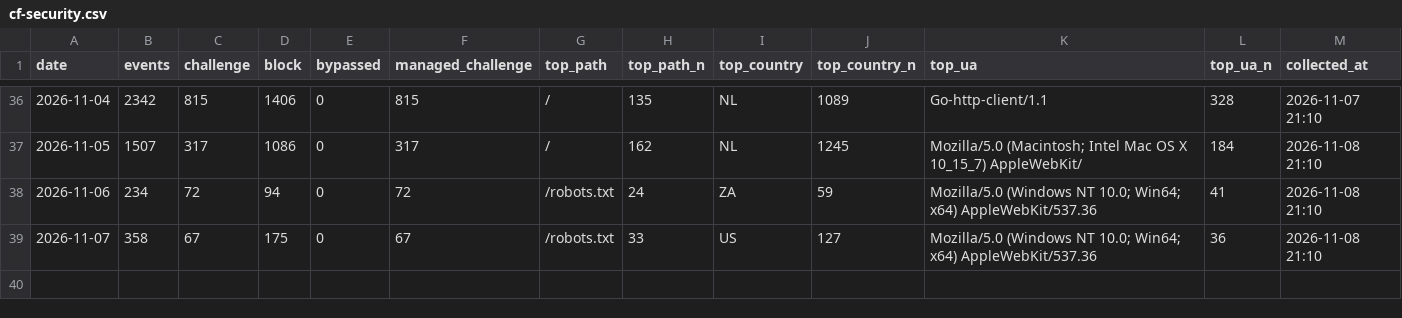
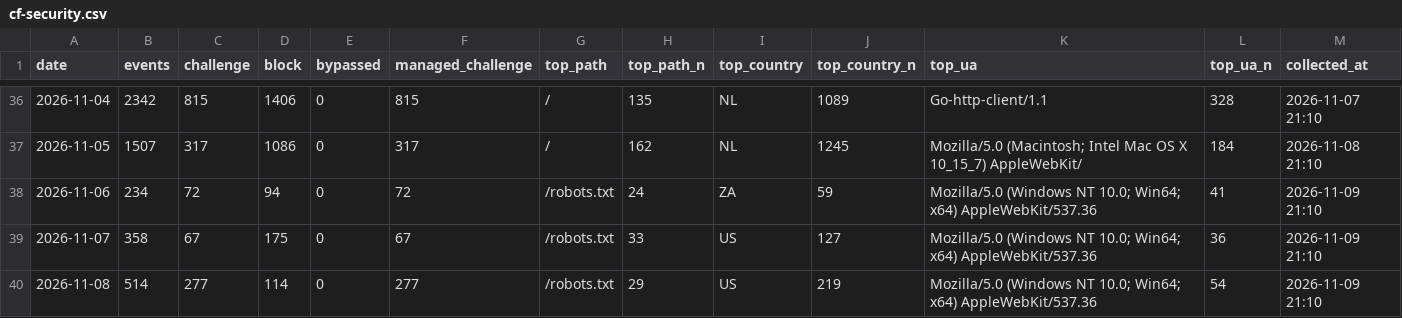
Before and after one commit to GeekBilly/theseventhrealm, a CSV file: 11-运营/data/cf-security.csv, drawn as a sheet; only a part is shown, gaps mark what is left out.

```diff
--- a/11-运营/data/cf-security.csv
+++ b/11-运营/data/cf-security.csv
@@ -37,3 +37,4 @@ date,events,challenge,block,bypassed,managed_challenge,top_path,top_path_n,top_c
 2026-11-05,1507,317,1086,0,317,/,162,NL,1245,Mozilla/5.0 (Macintosh; Intel Mac OS X 10_15_7) AppleWebKit/,184,2026-11-08 21:10
-2026-11-06,234,72,94,0,72,/robots.txt,24,ZA,59,Mozilla/5.0 (Windows NT 10.0; Win64; x64) AppleWebKit/537.36,41,2026-11-08 21:10
-2026-11-07,358,67,175,0,67,/robots.txt,33,US,127,Mozilla/5.0 (Windows NT 10.0; Win64; x64) AppleWebKit/537.36,36,2026-11-08 21:10
+2026-11-06,234,72,94,0,72,/robots.txt,24,ZA,59,Mozilla/5.0 (Windows NT 10.0; Win64; x64) AppleWebKit/537.36,41,2026-11-09 21:10
+2026-11-07,358,67,175,0,67,/robots.txt,33,US,127,Mozilla/5.0 (Windows NT 10.0; Win64; x64) AppleWebKit/537.36,36,2026-11-09 21:10
+2026-11-08,514,277,114,0,277,/robots.txt,29,US,219,Mozilla/5.0 (Windows NT 10.0; Win64; x64) AppleWebKit/537.36,54,2026-11-09 21:10
```
Also changed, not shown: 04-市场/03-推广获客/数据回收/站点分析/站点数据.csv, 11-运营/data/deepseek-balance.csv, 5 other files.
